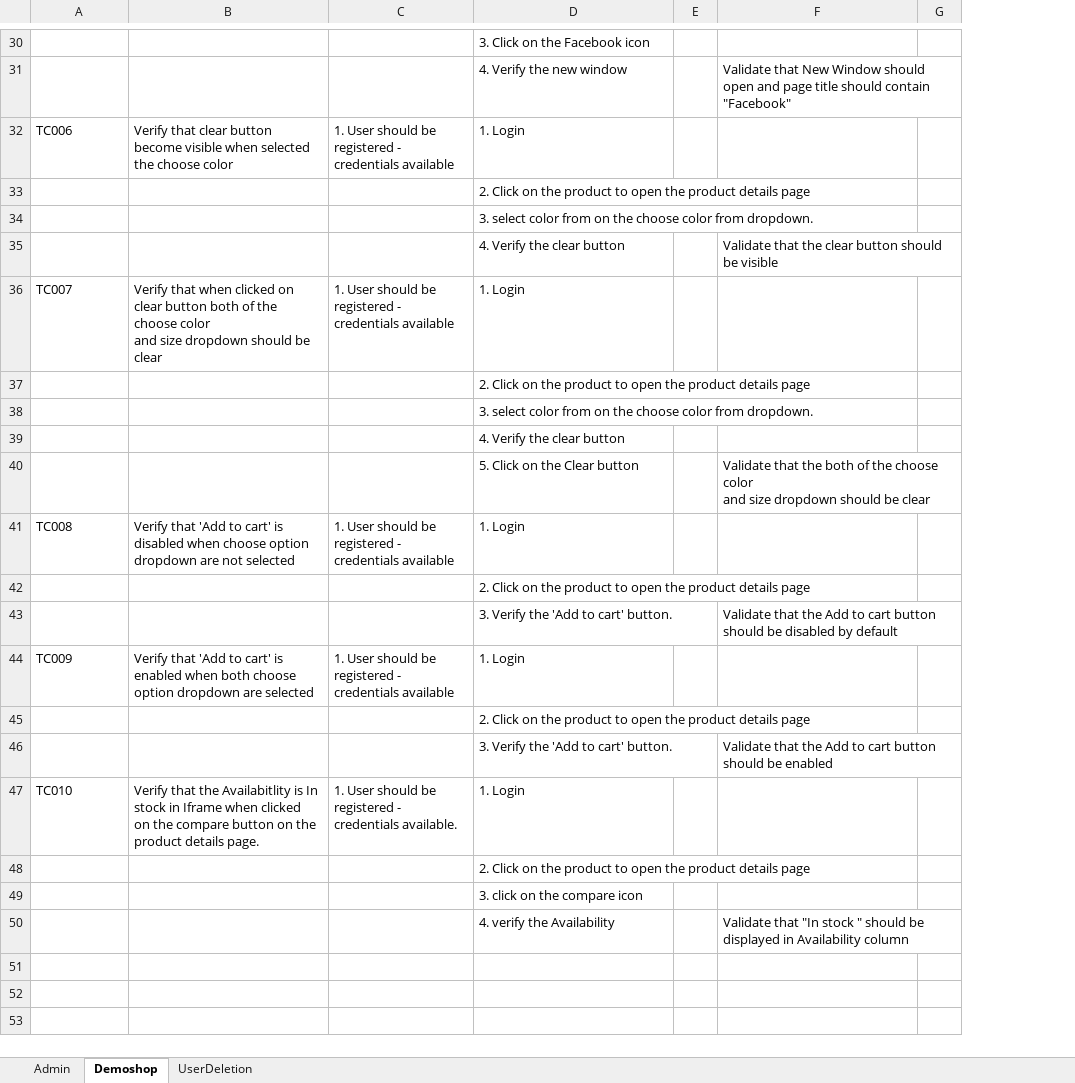
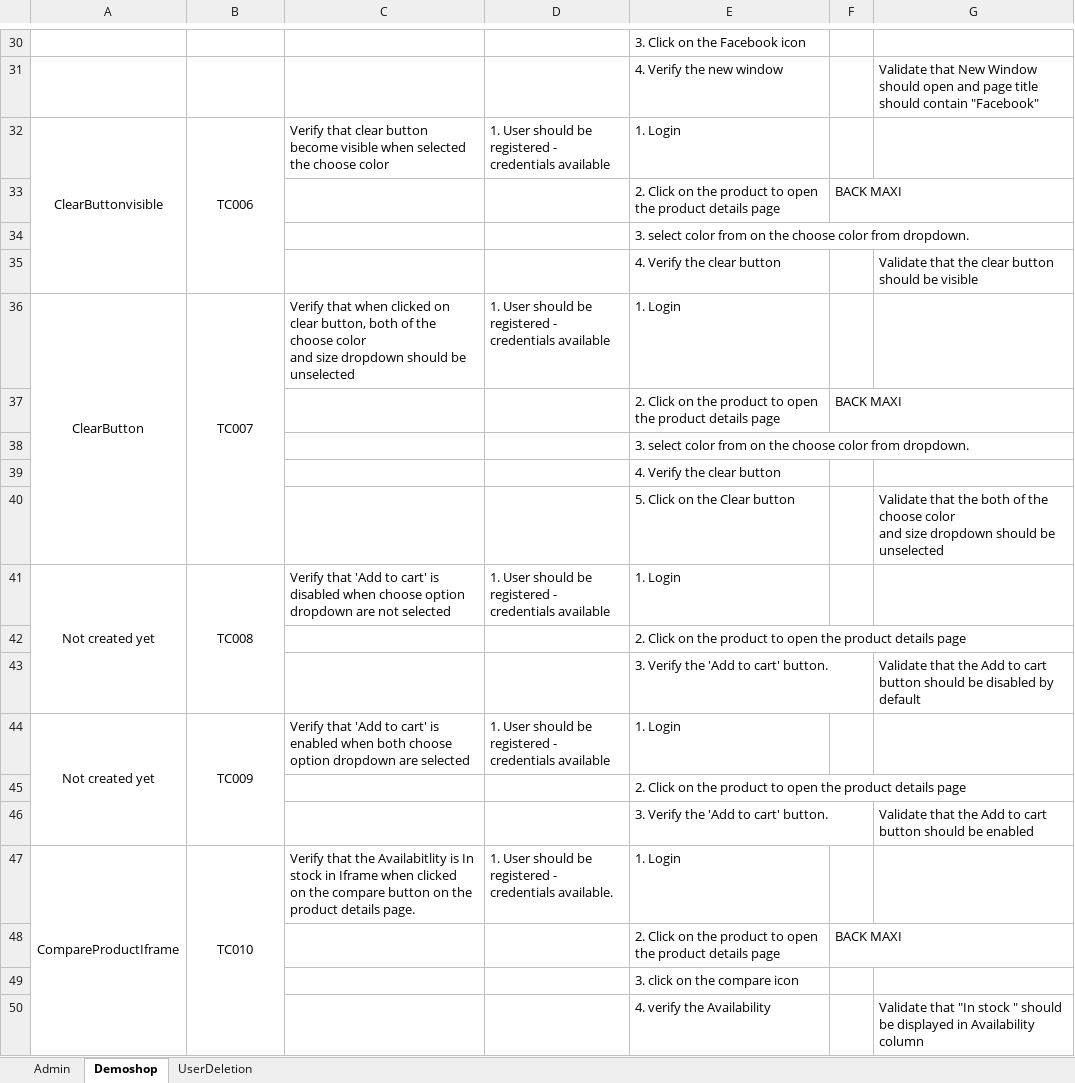
Before and after one commit to sashankpawar/Hybrid_selenium, an Excel workbook: HybridFramework/DataFiles/CRMData.xlsx, sheet Demoshop, drawn as a sheet; only a part is shown, gaps mark what is left out; values as stored, in another font and other column widths than the file's, no borders; removed rows and columns are numbered as before the commit, all else as after; ↵ is a line break in a cell; the diff covers the shown part only; the diff names each change by its address in the sheet, - before the commit and + after, or states it on an @@ line.

```diff
--- a/HybridFramework/DataFiles/CRMData.xlsx (sheet Demoshop)
+++ b/HybridFramework/DataFiles/CRMData.xlsx (sheet Demoshop)
+column A, rows 32-47: ClearButtonvisible |  |  |  | ClearButton |  |  |  |  | Not created yet |  |  | Not created yet |  |  | CompareProductIframe
-column G, empty
-B32 alignment: left
+B32 alignment: center
+B32:B35 merged
-F33: (empty)
+F33: BACK MAXI
-B36 alignment: left
+B36 alignment: center
+B36:B40 merged
-C36: …on clear button both of the choose color ↵ and size dropdown should be clear
+C36: …on clear button, both of the choose color ↵ and size dropdown should be unselected
-F37: (empty)
+F37: BACK MAXI
-G40: …should be clear
+G40: …should be unselected
-B41 alignment: left
+B41 alignment: center
+B41:B43 merged
-B44 alignment: left
+B44 alignment: center
+B44:B46 merged
-B47 alignment: left
+B47 alignment: center
+B47:B50 merged
-F48: (empty)
+F48: BACK MAXI
```
Also changed, not shown: 3 edited cells, cell formats and merged cells elsewhere in this sheet.
